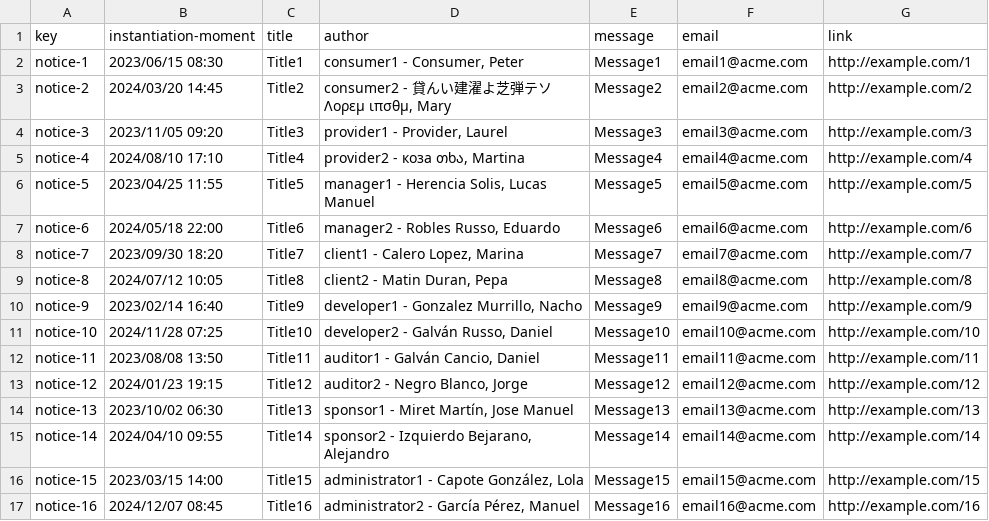
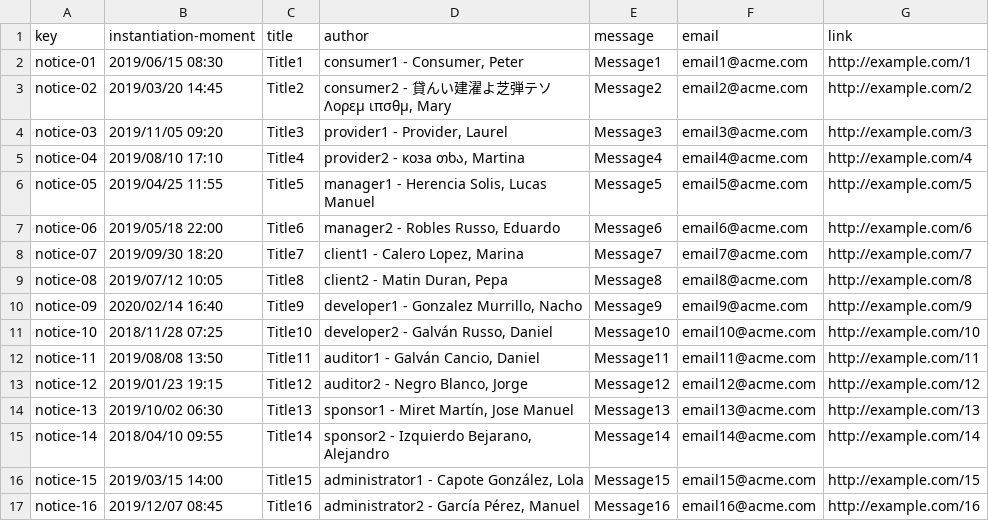
Before and after one commit to luchersol/Acme-SF-D03, a CSV file: src/main/webapp/WEB-INF/resources/sample-data/notice.csv, drawn as a sheet.

```diff
--- a/src/main/webapp/WEB-INF/resources/sample-data/notice.csv
+++ b/src/main/webapp/WEB-INF/resources/sample-data/notice.csv
@@ -1,17 +1,17 @@
 key,instantiation-moment,title,author,message,email,link
-notice-1,2023/06/15 08:30,Title1,"consumer1 - Consumer, Peter",Message1,"email1@acme.com",http://example.com/1
-notice-2,2024/03/20 14:45,Title2,"consumer2 - 貸んい建濯よ芝弾テソ Λορεμ ιπσθμ, Mary",Message2,"email2@acme.com",http://example.com/2
-notice-3,2023/11/05 09:20,Title3,"provider1 - Provider, Laurel",Message3,"email3@acme.com",http://example.com/3
-notice-4,2024/08/10 17:10,Title4,"provider2 - коза თხა, Martina",Message4,"email4@acme.com",http://example.com/4
-notice-5,2023/04/25 11:55,Title5,"manager1 - Herencia Solis, Lucas Manuel",Message5,"email5@acme.com",http://example.com/5
-notice-6,2024/05/18 22:00,Title6,"manager2 - Robles Russo, Eduardo",Message6,"email6@acme.com",http://example.com/6
-notice-7,2023/09/30 18:20,Title7,"client1 - Calero Lopez, Marina",Message7,"email7@acme.com",http://example.com/7
-notice-8,2024/07/12 10:05,Title8,"client2 - Matin Duran, Pepa",Message8,"email8@acme.com",http://example.com/8
-notice-9,2023/02/14 16:40,Title9,"developer1 - Gonzalez Murrillo, Nacho",Message9,"email9@acme.com",http://example.com/9
-notice-10,2024/11/28 07:25,Title10,"developer2 - Galván Russo, Daniel",Message10,"email10@acme.com",http://example.com/10
-notice-11,2023/08/08 13:50,Title11,"auditor1 - Galván Cancio, Daniel",Message11,"email11@acme.com",http://example.com/11
-notice-12,2024/01/23 19:15,Title12,"auditor2 - Negro Blanco, Jorge",Message12,"email12@acme.com",http://example.com/12
-notice-13,2023/10/02 06:30,Title13,"sponsor1 - Miret Martín, Jose Manuel",Message13,"email13@acme.com",http://example.com/13
-notice-14,2024/04/10 09:55,Title14,"sponsor2 - Izquierdo Bejarano, Alejandro",Message14,"email14@acme.com",http://example.com/14
-notice-15,2023/03/15 14:00,Title15,"administrator1 - Capote González, Lola",Message15,"email15@acme.com",http://example.com/15
-notice-16,2024/12/07 08:45,Title16,"administrator2 - García Pérez, Manuel",Message16,"email16@acme.com",http://example.com/16
+notice-01,2019/06/15 08:30,Title1,"consumer1 - Consumer, Peter",Message1,email1@acme.com,http://example.com/1
+notice-02,2019/03/20 14:45,Title2,"consumer2 - 貸んい建濯よ芝弾テソ Λορεμ ιπσθμ, Mary",Message2,email2@acme.com,http://example.com/2
+notice-03,2019/11/05 09:20,Title3,"provider1 - Provider, Laurel",Message3,email3@acme.com,http://example.com/3
+notice-04,2019/08/10 17:10,Title4,"provider2 - коза თხა, Martina",Message4,email4@acme.com,http://example.com/4
+notice-05,2019/04/25 11:55,Title5,"manager1 - Herencia Solis, Lucas Manuel",Message5,email5@acme.com,http://example.com/5
+notice-06,2019/05/18 22:00,Title6,"manager2 - Robles Russo, Eduardo",Message6,email6@acme.com,http://example.com/6
+notice-07,2019/09/30 18:20,Title7,"client1 - Calero Lopez, Marina",Message7,email7@acme.com,http://example.com/7
+notice-08,2019/07/12 10:05,Title8,"client2 - Matin Duran, Pepa",Message8,email8@acme.com,http://example.com/8
+notice-09,2020/02/14 16:40,Title9,"developer1 - Gonzalez Murrillo, Nacho",Message9,email9@acme.com,http://example.com/9
+notice-10,2018/11/28 07:25,Title10,"developer2 - Galván Russo, Daniel",Message10,email10@acme.com,http://example.com/10
+notice-11,2019/08/08 13:50,Title11,"auditor1 - Galván Cancio, Daniel",Message11,email11@acme.com,http://example.com/11
+notice-12,2019/01/23 19:15,Title12,"auditor2 - Negro Blanco, Jorge",Message12,email12@acme.com,http://example.com/12
+notice-13,2019/10/02 06:30,Title13,"sponsor1 - Miret Martín, Jose Manuel",Message13,email13@acme.com,http://example.com/13
+notice-14,2018/04/10 09:55,Title14,"sponsor2 - Izquierdo Bejarano, Alejandro",Message14,email14@acme.com,http://example.com/14
+notice-15,2019/03/15 14:00,Title15,"administrator1 - Capote González, Lola",Message15,email15@acme.com,http://example.com/15
+notice-16,2019/12/07 08:45,Title16,"administrator2 - García Pérez, Manuel",Message16,email16@acme.com,http://example.com/16
```
Also changed, not shown: src/main/webapp/WEB-INF/resources/sample-data/invoice.csv, src/main/webapp/WEB-INF/resources/sample-data/objective.csv, 7 other files.
